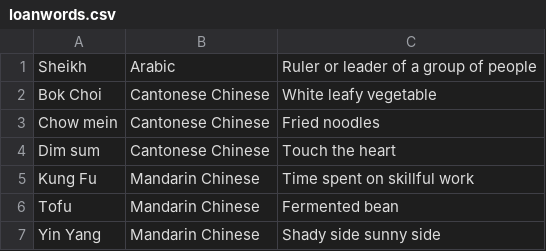
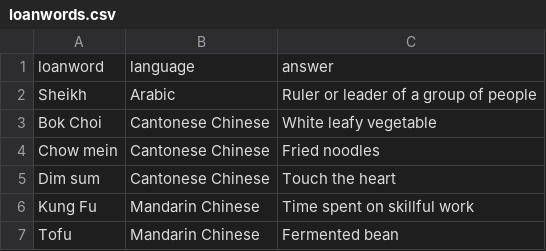
Before and after one commit to AaronMorais/www, a CSV file: cards/loanwords.csv, drawn as a sheet; only a part is shown; the shorter side is filled out with more unchanged rows.

```diff
--- a/cards/loanwords.csv
+++ b/cards/loanwords.csv
@@ -1 +1,2 @@
+loanword,language,answer
 Sheikh,Arabic,Ruler or leader of a group of people
```
Also changed, not shown: cards/both_worlds.csv, cards/nagaram.csv, 8 other files.
